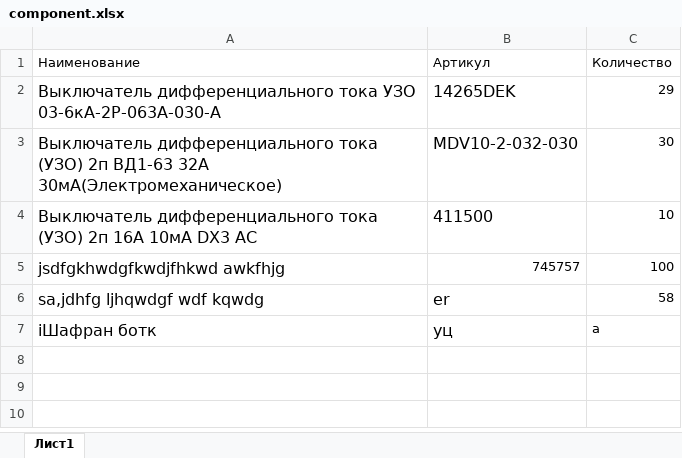
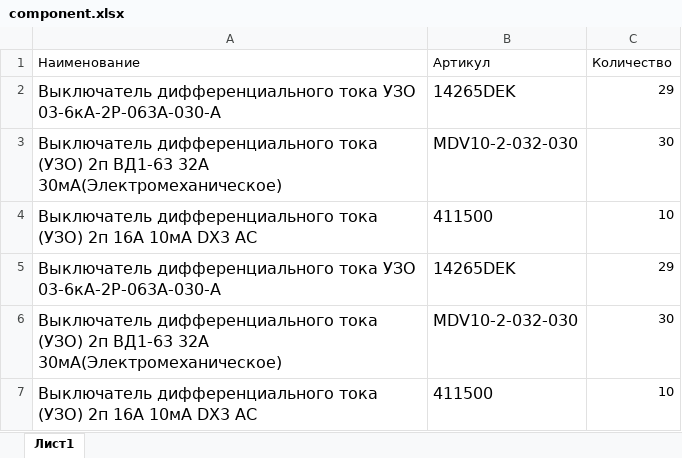
Before and after one commit to gubinvs/SUPPLY, an Excel workbook: wwwroot/file/component.xlsx, sheet Лист1, drawn as a sheet; values as stored, in another font and other column widths than the file's, no borders; removed rows and columns are numbered as before the commit, all else as after; the diff names each change by its address in the sheet, - before the commit and + after, or states it on an @@ line.

```diff
--- a/wwwroot/file/component.xlsx (sheet Лист1)
+++ b/wwwroot/file/component.xlsx (sheet Лист1)
-row 5: jsdfgkhwdgfkwdjfhkwd awkfhjg | 745757 | 100
-row 6: sa,jdhfg ljhqwdgf wdf kqwdg | er | 58
-row 7: iШафран ботк | уц | a
+row 5: Выключатель дифференциального тока УЗО 03-6кА-2P-063А-030-A | 14265DEK | 29
+row 6: Выключатель дифференциального тока (УЗО) 2п ВД1-63 32A 30мA(Электромеханическое) | MDV10-2-032-030 | 30
+row 7: Выключатель дифференциального тока (УЗО) 2п 16А 10мА DX3 АC | 411500 | 10
```
Also changed, not shown: 16 other files.
